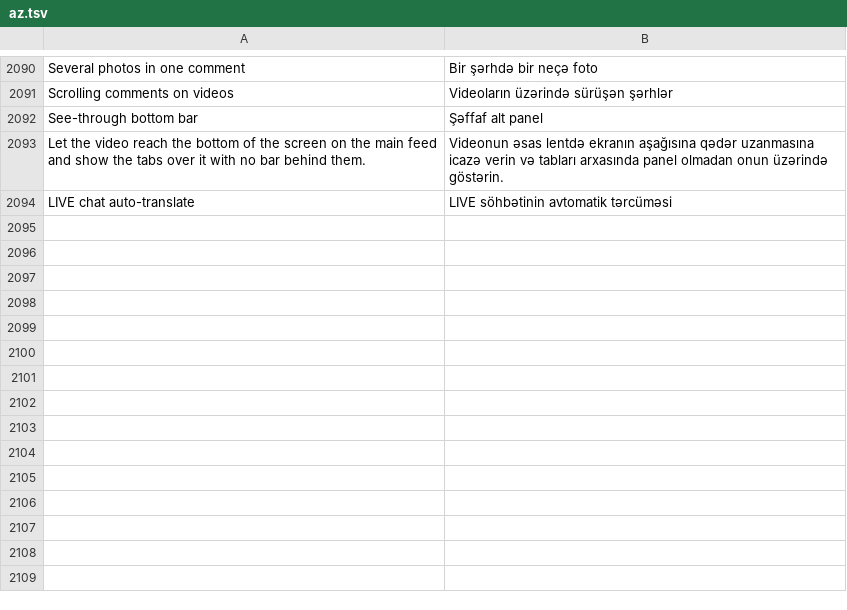
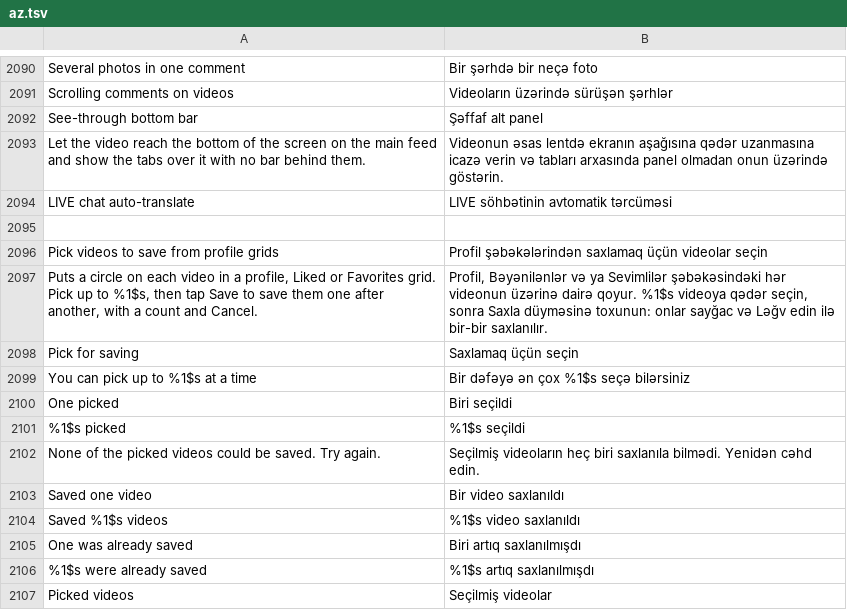
Before and after one commit to Nezumi-2711/HushFeed, a TSV file: extensions/tiktok/src/main/l10n/az.tsv, drawn as a sheet; only a part is shown, gaps mark what is left out.

```diff
--- a/extensions/tiktok/src/main/l10n/az.tsv
+++ b/extensions/tiktok/src/main/l10n/az.tsv
@@ -2094 +2094,14 @@ Let the video reach the bottom of the screen on the main feed and show the tabs
 LIVE chat auto-translate	LIVE söhbətinin avtomatik tərcüməsi
+
+Pick videos to save from profile grids	Profil şəbəkələrindən saxlamaq üçün videolar seçin
+Puts a circle on each video in a profile, Liked or Favorites grid. Pick up to %1$s, then tap Save to save them one after another, with a count and Cancel.	Profil, Bəyənilənlər və ya Sevimlilər şəbəkəsindəki hər videonun üzərinə dairə qoyur. %1$s videoya qədər seçin, sonra Saxla düyməsinə toxunun: onlar sayğac və Ləğv edin ilə bir-bir saxlanılır.
+Pick for saving	Saxlamaq üçün seçin
+You can pick up to %1$s at a time	Bir dəfəyə ən çox %1$s seçə bilərsiniz
+One picked	Biri seçildi
+%1$s picked	%1$s seçildi
+None of the picked videos could be saved. Try again.	Seçilmiş videoların heç biri saxlanıla bilmədi. Yenidən cəhd edin.
+Saved one video	Bir video saxlanıldı
+Saved %1$s videos	%1$s video saxlanıldı
+One was already saved	Biri artıq saxlanılmışdı
+%1$s were already saved	%1$s artıq saxlanılmışdı
+Picked videos	Seçilmiş videolar
```
Also changed, not shown: extensions/tiktok/src/main/l10n/de.tsv, extensions/tiktok/src/main/l10n/es.tsv, 37 other files.
